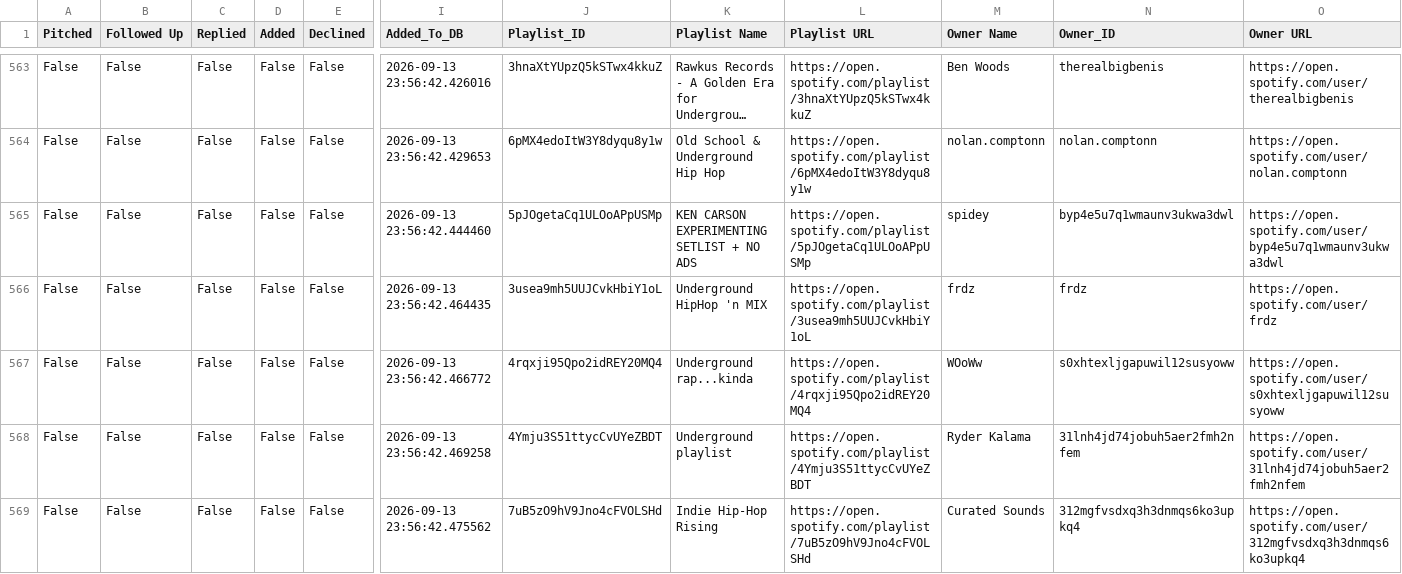
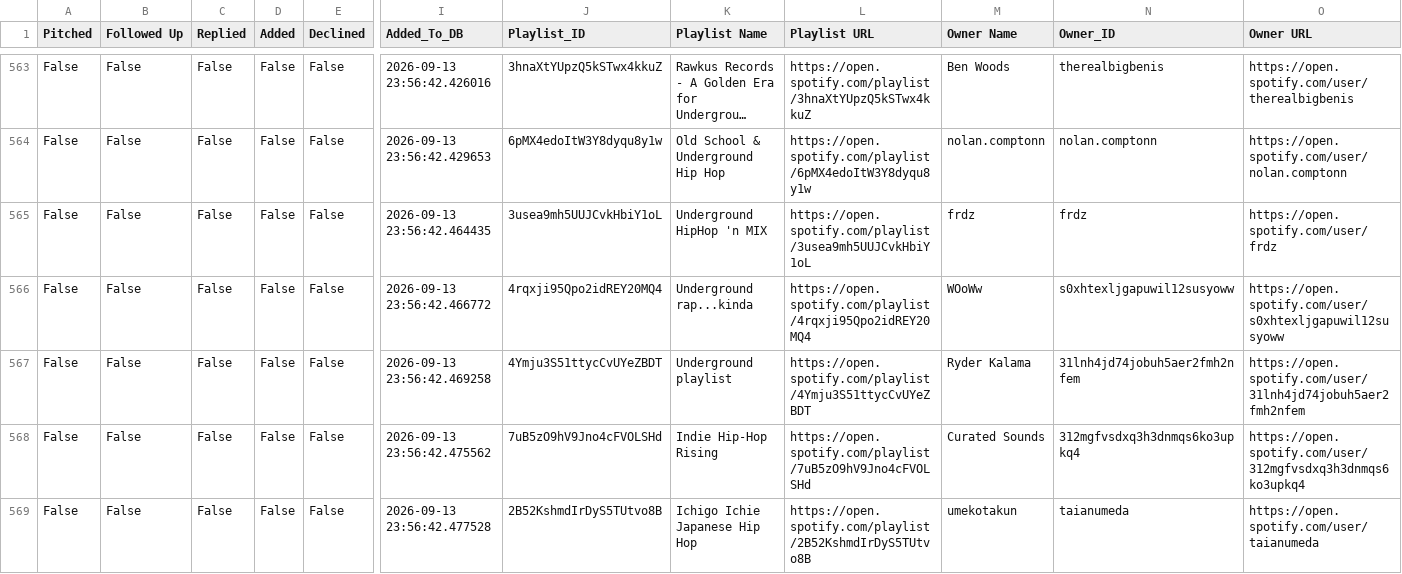
Before and after one commit to alexsamey95/wavypitch, a CSV file: wavy_pitch_db.csv, drawn as a sheet; only a part is shown, gaps mark what is left out; the shorter side is filled out with more unchanged rows; long unchanged cells end in …; rows hold the shown columns only; the diff names each change by its address in the sheet, - before the commit and + after, or states it on an @@ line.

Commit message:
wavy pitch data: update wavy_pitch_db.csv

```diff
--- a/wavy_pitch_db.csv
+++ b/wavy_pitch_db.csv
-row 565: False | False | False | False | False | 2026-09-13 23:56:42.444460 | 5pJOgetaCq1ULOoAPpUSMp | KEN CARSON EXPERIMENTING SETLIST + NO ADS | https://open.spotify.com/playlist/5pJOgetaCq1ULOoAPpUSMp | spidey | byp4e5u7q1wmaunv3ukwa3dwl | https://open.spotify.com/user/byp4e5u7q1wmaunv3ukwa3dwl
```
